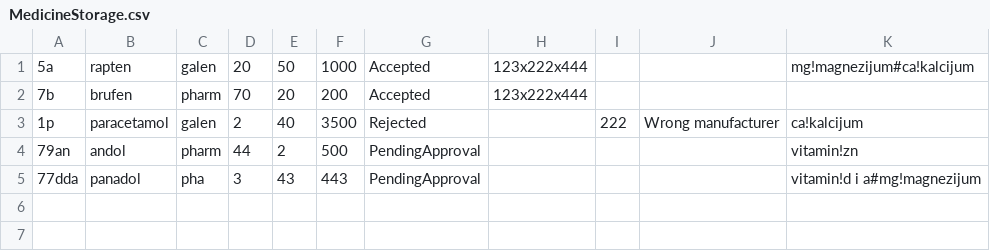
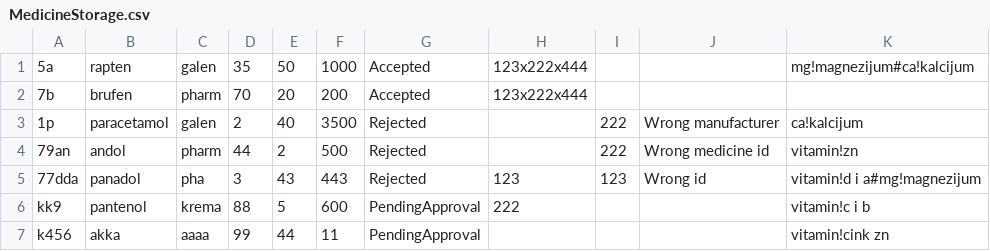
Before and after one commit to helenalakic/SiMS, a CSV file: SiMSProject/Resources/Data/MedicineStorage.csv, drawn as a sheet.

```diff
--- a/SiMSProject/Resources/Data/MedicineStorage.csv
+++ b/SiMSProject/Resources/Data/MedicineStorage.csv
@@ -1,5 +1,7 @@
-5a|rapten|galen|20|50|1000|Accepted|123x222x444|||mg!magnezijum#ca!kalcijum
+5a|rapten|galen|35|50|1000|Accepted|123x222x444|||mg!magnezijum#ca!kalcijum
 7b|brufen|pharm|70|20|200|Accepted|123x222x444|||
 1p|paracetamol|galen|2|40|3500|Rejected||222|Wrong manufacturer|ca!kalcijum
-79an|andol|pharm|44|2|500|PendingApproval||||vitamin!zn
-77dda|panadol|pha|3|43|443|PendingApproval||||vitamin!d i a#mg!magnezijum
+79an|andol|pharm|44|2|500|Rejected||222|Wrong medicine id|vitamin!zn
+77dda|panadol|pha|3|43|443|Rejected|123|123|Wrong id|vitamin!d i a#mg!magnezijum
+kk9|pantenol|krema|88|5|600|PendingApproval|222|||vitamin!c i b
+k456|akka|aaaa|99|44|11|PendingApproval||||vitamin!cink zn
```
Also changed, not shown: SiMSProject/Resources/Data/UserStorage.csv, 38 other files.
